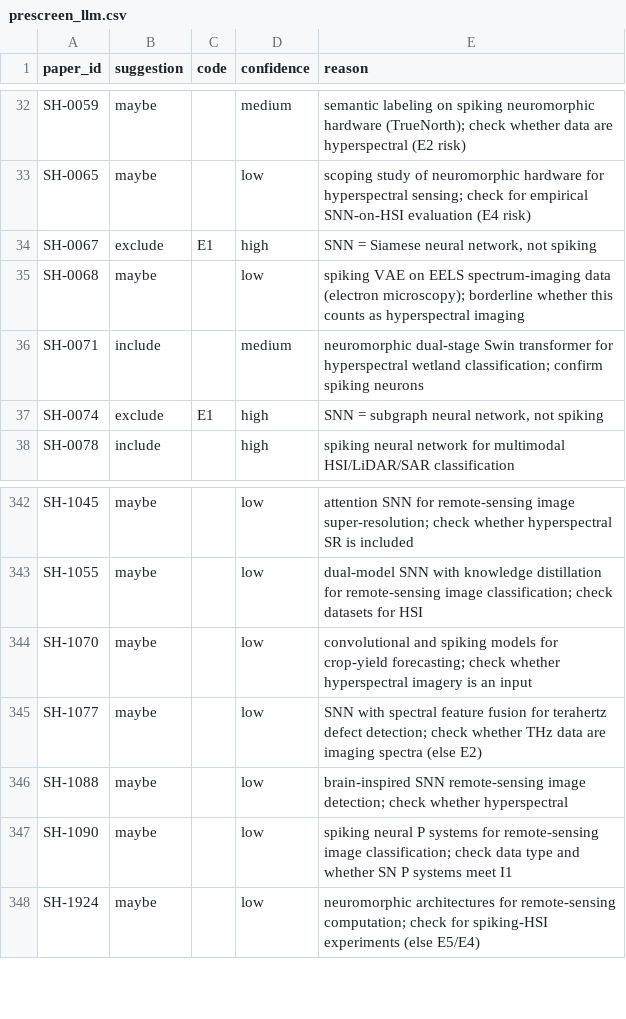
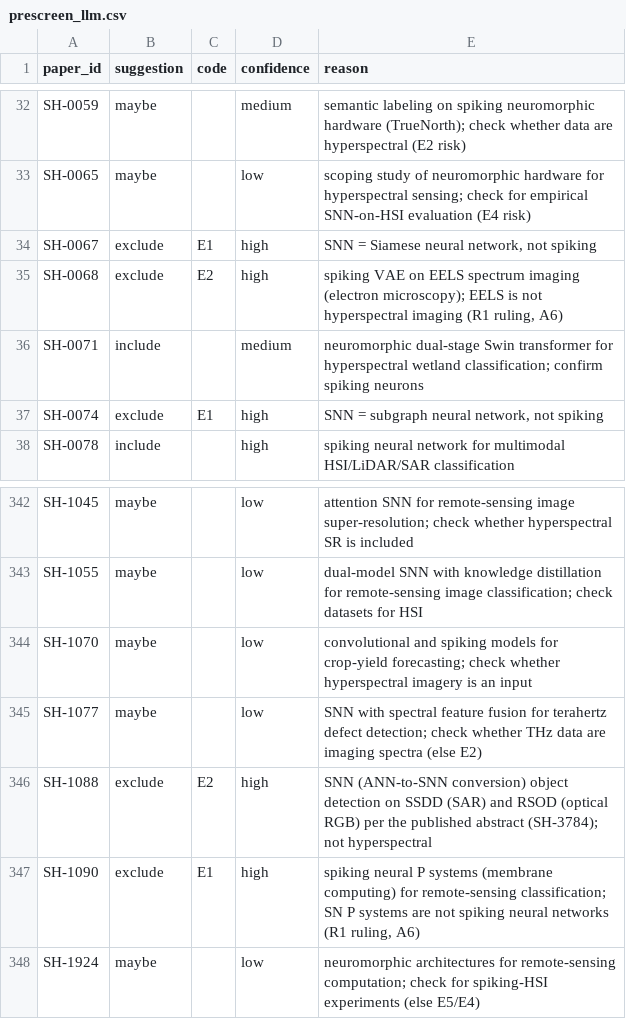
Before and after one commit to qasim-hafeez00/spikingHSI, a CSV file: data/prescreen_llm.csv, drawn as a sheet; only a part is shown, gaps mark what is left out; the diff covers the shown part only.

```diff
--- a/data/prescreen_llm.csv
+++ b/data/prescreen_llm.csv
@@ -34,3 +34,3 @@ SH-0065,maybe,,low,scoping study of neuromorphic hardware for hyperspectral sens
 SH-0067,exclude,E1,high,"SNN = Siamese neural network, not spiking"
-SH-0068,maybe,,low,spiking VAE on EELS spectrum-imaging data (electron microscopy); borderline whether this counts as hyperspectral imaging
+SH-0068,exclude,E2,high,"spiking VAE on EELS spectrum imaging (electron microscopy); EELS is not hyperspectral imaging (R1 ruling, A6)"
 SH-0071,include,,medium,neuromorphic dual-stage Swin transformer for hyperspectral wetland classification; confirm spiking neurons
@@ -345,4 +345,4 @@ SH-1070,maybe,,low,convolutional and spiking models for crop-yield forecasting;
 SH-1077,maybe,,low,SNN with spectral feature fusion for terahertz defect detection; check whether THz data are imaging spectra (else E2)
-SH-1088,maybe,,low,brain-inspired SNN remote-sensing image detection; check whether hyperspectral
-SH-1090,maybe,,low,"spiking neural P systems for remote-sensing image classification; check data type and whether SN P systems meet I1"
+SH-1088,exclude,E2,high,SNN (ANN-to-SNN conversion) object detection on SSDD (SAR) and RSOD (optical RGB) per the published abstract (SH-3784); not hyperspectral
+SH-1090,exclude,E1,high,"spiking neural P systems (membrane computing) for remote-sensing classification; SN P systems are not spiking neural networks (R1 ruling, A6)"
 SH-1924,maybe,,low,neuromorphic architectures for remote-sensing computation; check for spiking-HSI experiments (else E5/E4)
```
Also changed, not shown: 22 added rows and 8 edited cells elsewhere in this file, data/search_log.csv, 24 other files.
